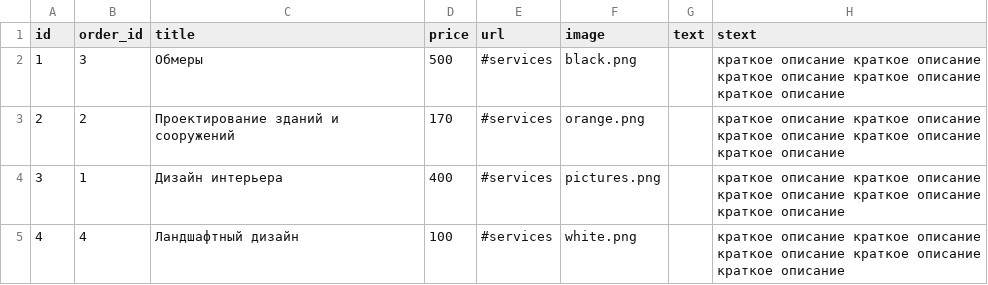
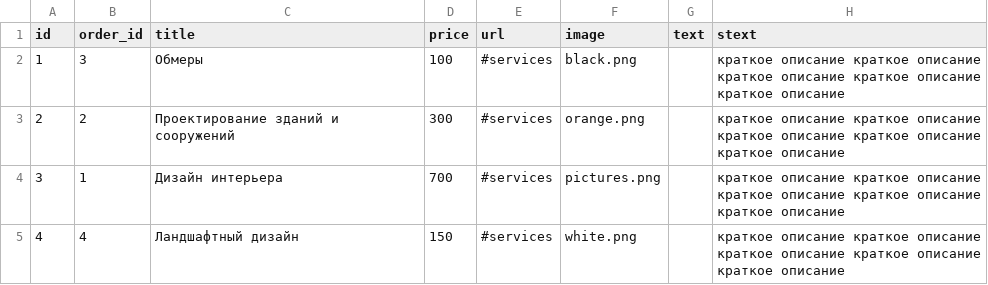
Before and after one commit to KosenkoDmitriy/shopomob, a CSV file: db/csv/services.csv, drawn as a sheet.

```diff
--- a/db/csv/services.csv
+++ b/db/csv/services.csv
@@ -1,5 +1,5 @@
 id,order_id,title,price,url,image,text,stext
-1,3,Обмеры,500,#services,black.png,,краткое описание краткое описание краткое описание краткое описание краткое описание
-2,2,Проектирование зданий и сооружений,170,#services,orange.png,,краткое описание краткое описание краткое описание краткое описание краткое описание
-3,1,Дизайн интерьера,400,#services,pictures.png,,краткое описание краткое описание краткое описание краткое описание краткое описание
-4,4,Ландшафтный дизайн,100,#services,white.png,,краткое описание краткое описание краткое описание краткое описание краткое описание
+1,3,Обмеры,100,#services,black.png,,краткое описание краткое описание краткое описание краткое описание краткое описание
+2,2,Проектирование зданий и сооружений,300,#services,orange.png,,краткое описание краткое описание краткое описание краткое описание краткое описание
+3,1,Дизайн интерьера,700,#services,pictures.png,,краткое описание краткое описание краткое описание краткое описание краткое описание
+4,4,Ландшафтный дизайн,150,#services,white.png,,краткое описание краткое описание краткое описание краткое описание краткое описание
```
Also changed, not shown: 5 other files.
